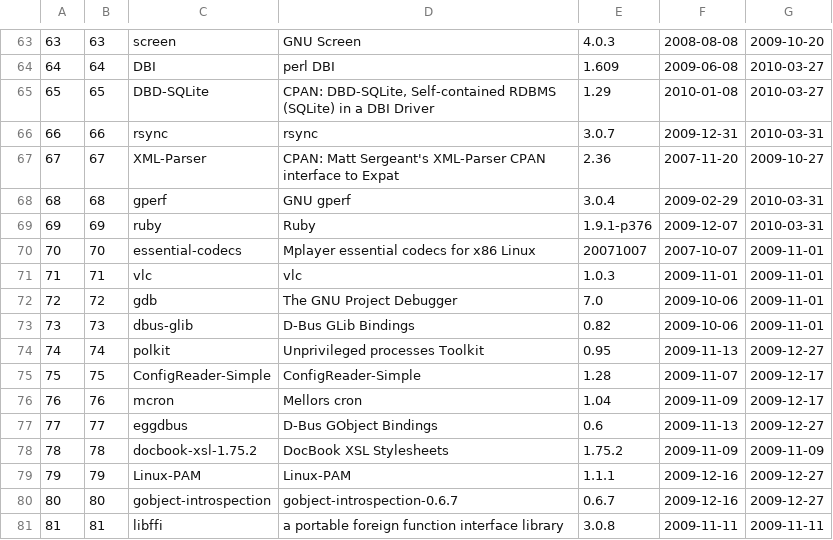
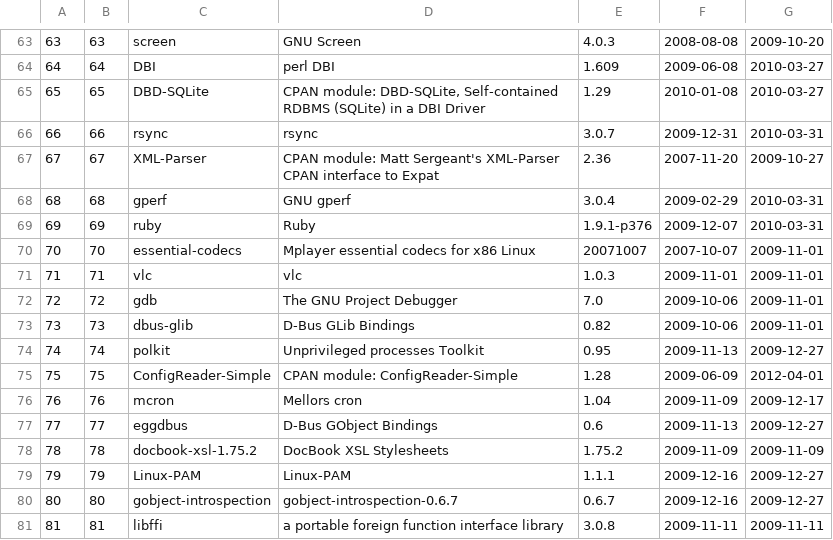
Before and after one commit to troywill/stowball, a CSV file: data/packages.csv, drawn as a sheet; only a part is shown, gaps mark what is left out.

```diff
--- a/data/packages.csv
+++ b/data/packages.csv
@@ -64,5 +64,5 @@
 64,64,"DBI","perl DBI","1.609","2009-06-08","2010-03-27"
-65,65,"DBD-SQLite","CPAN: DBD-SQLite, Self-contained RDBMS (SQLite) in a DBI Driver","1.29","2010-01-08","2010-03-27"
+65,65,"DBD-SQLite","CPAN module: DBD-SQLite, Self-contained RDBMS (SQLite) in a DBI Driver","1.29","2010-01-08","2010-03-27"
 66,66,"rsync","rsync","3.0.7","2009-12-31","2010-03-31"
-67,67,"XML-Parser","CPAN: Matt Sergeant's XML-Parser CPAN interface to Expat","2.36","2007-11-20","2009-10-27"
+67,67,"XML-Parser","CPAN module: Matt Sergeant's XML-Parser CPAN interface to Expat","2.36","2007-11-20","2009-10-27"
 68,68,"gperf","GNU gperf","3.0.4","2009-02-29","2010-03-31"
@@ -74,3 +74,3 @@
 74,74,"polkit","Unprivileged processes Toolkit","0.95","2009-11-13","2009-12-27"
-75,75,"ConfigReader-Simple","ConfigReader-Simple","1.28","2009-11-07","2009-12-17"
+75,75,"ConfigReader-Simple","CPAN module: ConfigReader-Simple","1.28","2009-06-09","2012-04-01"
 76,76,"mcron","Mellors cron","1.04","2009-11-09","2009-12-17"
```
Also changed, not shown: data/latest_tarball.csv, data/webpages.csv.
